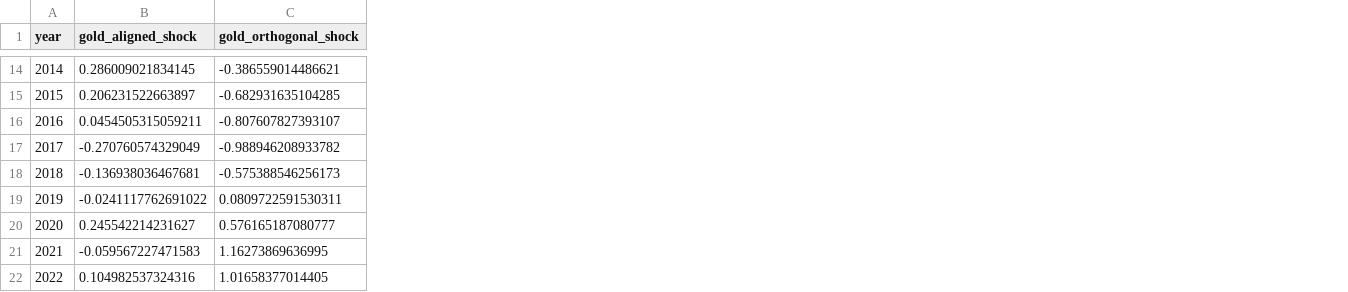
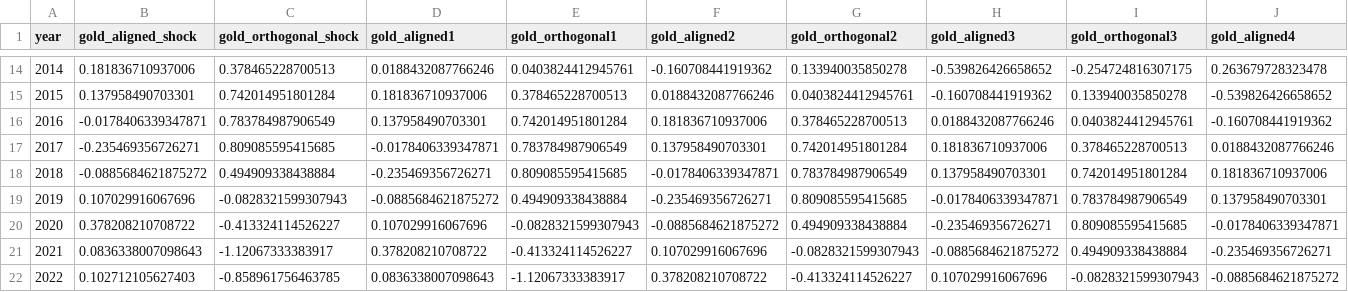
Before and after one commit to professorfrankie/spatial-research-proposal, a CSV file: processed_data/pca_shocks.csv, drawn as a sheet; only a part is shown, gaps mark what is left out; the diff covers the shown part only; the diff names each change by its address in the sheet, - before the commit and + after, or states it on an @@ line.

Commit message:
lagged pca (aligned vs orthogonal and precious vs nonprecious)

```diff
--- a/processed_data/pca_shocks.csv
+++ b/processed_data/pca_shocks.csv
+column D (gold_aligned1), rows 14-22: 0.0188432087766246 | 0.181836710937006 | 0.137958490703301 | -0.0178406339347871 | -0.235469356726271 | -0.0885684621875272 | 0.107029916067696 | 0.378208210708722 | 0.0836338007098643
+column E (gold_orthogonal1), rows 14-22: 0.0403824412945761 | 0.378465228700513 | 0.742014951801284 | 0.783784987906549 | 0.809085595415685 | 0.494909338438884 | -0.0828321599307943 | -0.413324114526227 | -1.12067333383917
+column F (gold_aligned2), rows 14-22: -0.160708441919362 | 0.0188432087766246 | 0.181836710937006 | 0.137958490703301 | -0.0178406339347871 | -0.235469356726271 | -0.0885684621875272 | 0.107029916067696 | 0.378208210708722
+column G (gold_orthogonal2), rows 14-22: 0.133940035850278 | 0.0403824412945761 | 0.378465228700513 | 0.742014951801284 | 0.783784987906549 | 0.809085595415685 | 0.494909338438884 | -0.0828321599307943 | -0.413324114526227
+column H (gold_aligned3), rows 14-22: -0.539826426658652 | -0.160708441919362 | 0.0188432087766246 | 0.181836710937006 | 0.137958490703301 | -0.0178406339347871 | -0.235469356726271 | -0.0885684621875272 | 0.107029916067696
+column I (gold_orthogonal3), rows 14-22: -0.254724816307175 | 0.133940035850278 | 0.0403824412945761 | 0.378465228700513 | 0.742014951801284 | 0.783784987906549 | 0.809085595415685 | 0.494909338438884 | -0.0828321599307943
+column J (gold_aligned4), rows 14-22: 0.263679728323478 | -0.539826426658652 | -0.160708441919362 | 0.0188432087766246 | 0.181836710937006 | 0.137958490703301 | -0.0178406339347871 | -0.235469356726271 | -0.0885684621875272
-B14 (gold_aligned_shock): 0.286009021834145
+B14 (gold_aligned_shock): 0.181836710937006
-C14 (gold_orthogonal_shock): -0.386559014486621
+C14 (gold_orthogonal_shock): 0.378465228700513
-B15 (gold_aligned_shock): 0.206231522663897
+B15 (gold_aligned_shock): 0.137958490703301
-C15 (gold_orthogonal_shock): -0.682931635104285
+C15 (gold_orthogonal_shock): 0.742014951801284
-B16 (gold_aligned_shock): 0.0454505315059211
+B16 (gold_aligned_shock): -0.0178406339347871
-C16 (gold_orthogonal_shock): -0.807607827393107
+C16 (gold_orthogonal_shock): 0.783784987906549
-B17 (gold_aligned_shock): -0.270760574329049
+B17 (gold_aligned_shock): -0.235469356726271
-C17 (gold_orthogonal_shock): -0.988946208933782
+C17 (gold_orthogonal_shock): 0.809085595415685
-B18 (gold_aligned_shock): -0.136938036467681
+B18 (gold_aligned_shock): -0.0885684621875272
-C18 (gold_orthogonal_shock): -0.575388546256173
+C18 (gold_orthogonal_shock): 0.494909338438884
-B19 (gold_aligned_shock): -0.0241117762691022
+B19 (gold_aligned_shock): 0.107029916067696
-C19 (gold_orthogonal_shock): 0.0809722591530311
+C19 (gold_orthogonal_shock): -0.0828321599307943
-B20 (gold_aligned_shock): 0.245542214231627
+B20 (gold_aligned_shock): 0.378208210708722
-C20 (gold_orthogonal_shock): 0.576165187080777
+C20 (gold_orthogonal_shock): -0.413324114526227
-B21 (gold_aligned_shock): -0.059567227471583
+B21 (gold_aligned_shock): 0.0836338007098643
-C21 (gold_orthogonal_shock): 1.16273869636995
+C21 (gold_orthogonal_shock): -1.12067333383917
-B22 (gold_aligned_shock): 0.104982537324316
+B22 (gold_aligned_shock): 0.102712105627403
-C22 (gold_orthogonal_shock): 1.01658377014405
+C22 (gold_orthogonal_shock): -0.858961756463785
```
Also changed, not shown: 1 added column and 24 edited cells elsewhere in this file, processed_data/pca_grouped_shocks.csv, 2 other files.
